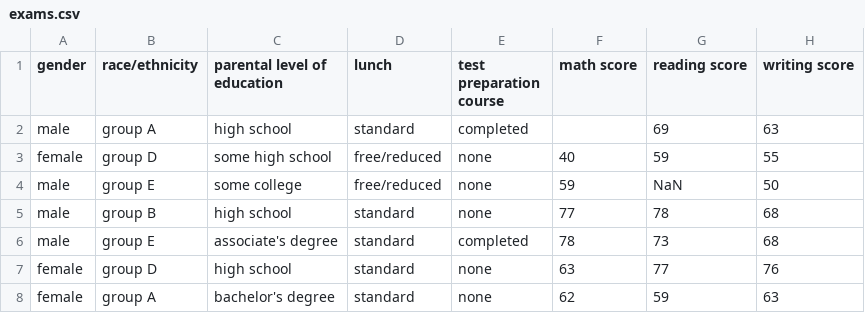
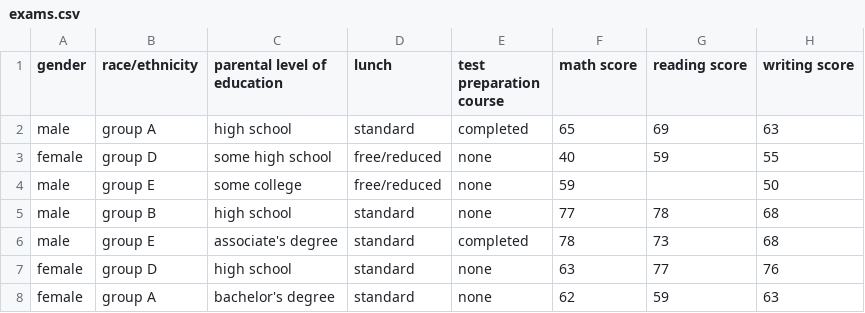
Before and after one commit to MuhamadIqbal073/Missing-Values-Outliers-CorelationsSTATISTICS, a CSV file: exams.csv, drawn as a sheet; only a part is shown.

Commit message:
Update exams.csv

```diff
--- a/exams.csv
+++ b/exams.csv
@@ -1,5 +1,5 @@
 "gender","race/ethnicity","parental level of education","lunch","test preparation course","math score","reading score","writing score"
-"male","group A","high school","standard","completed","","69","63"
+"male","group A","high school","standard","completed","65","69","63"
 "female","group D","some high school","free/reduced","none","40","59","55"
-"male","group E","some college","free/reduced","none","59","NaN","50"
+"male","group E","some college","free/reduced","none","59","","50"
 "male","group B","high school","standard","none","77","78","68"
```
